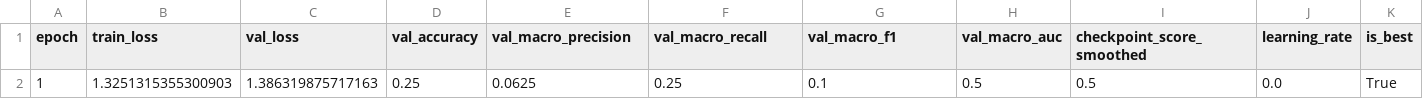
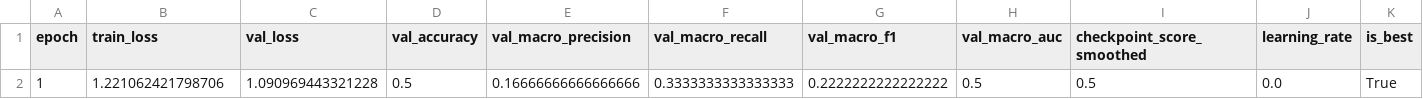
Before and after one commit to Dogpaww/MOENAS-brain-medical-data, a CSV file: outputs/smoke_test/training_run/training_history.csv, drawn as a sheet.

Commit message:
Add remaining run outputs

```diff
--- a/outputs/smoke_test/training_run/training_history.csv
+++ b/outputs/smoke_test/training_run/training_history.csv
@@ -1,2 +1,2 @@
 epoch,train_loss,val_loss,val_accuracy,val_macro_precision,val_macro_recall,val_macro_f1,val_macro_auc,checkpoint_score_smoothed,learning_rate,is_best
-1,1.3251315355300903,1.386319875717163,0.25,0.0625,0.25,0.1,0.5,0.5,0.0,True
+1,1.221062421798706,1.090969443321228,0.5,0.16666666666666666,0.3333333333333333,0.2222222222222222,0.5,0.5,0.0,True
```
Also changed, not shown: 14 other files.
